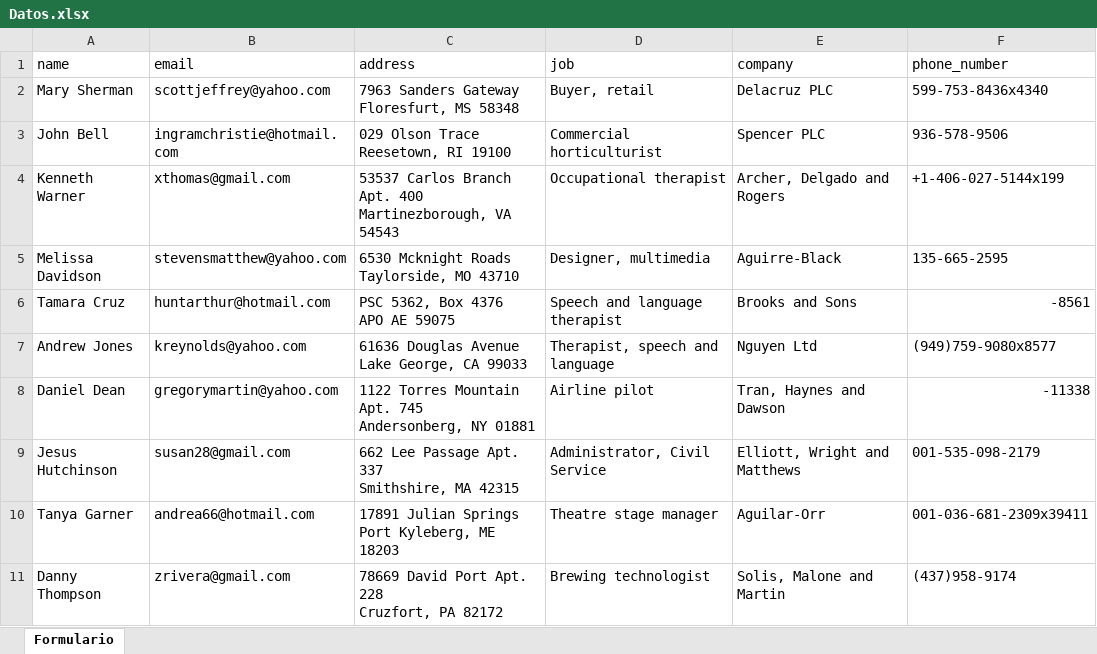
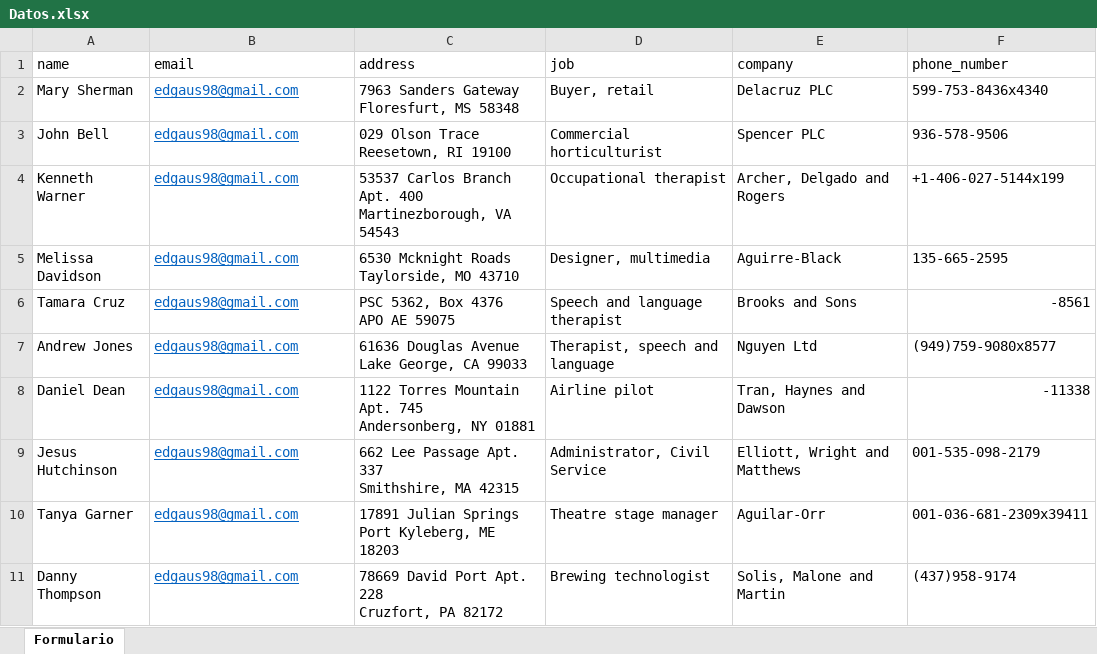
Before and after one commit to Edgaus/Python, an Excel workbook: Datos/Sender Gmail Emails/Datos.xlsx, sheet Formulario, drawn as a sheet; values as stored, in another font and other column widths than the file's, no borders; the diff names each change by its address in the sheet, - before the commit and + after, or states it on an @@ line.

```diff
--- a/Datos/Sender Gmail Emails/Datos.xlsx (sheet Formulario)
+++ b/Datos/Sender Gmail Emails/Datos.xlsx (sheet Formulario)
-B2 (email): scottjeffrey@yahoo.com
+B2 (email): edgaus98@gmail.com
@@ B2:B11 underline: off → on, text colour: black → #0563C1 @@
-B3 (email): ingramchristie@hotmail.com
+B3 (email): edgaus98@gmail.com
-B4 (email): xthomas@gmail.com
+B4 (email): edgaus98@gmail.com
-B5 (email): stevensmatthew@yahoo.com
+B5 (email): edgaus98@gmail.com
-B6 (email): huntarthur@hotmail.com
+B6 (email): edgaus98@gmail.com
-B7 (email): kreynolds@yahoo.com
+B7 (email): edgaus98@gmail.com
-B8 (email): gregorymartin@yahoo.com
+B8 (email): edgaus98@gmail.com
-B9 (email): susan28@gmail.com
+B9 (email): edgaus98@gmail.com
-B10 (email): andrea66@hotmail.com
+B10 (email): edgaus98@gmail.com
-B11 (email): zrivera@gmail.com
+B11 (email): edgaus98@gmail.com
```
Also changed, not shown: 1 other file.
